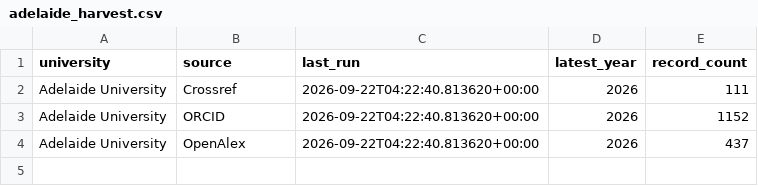
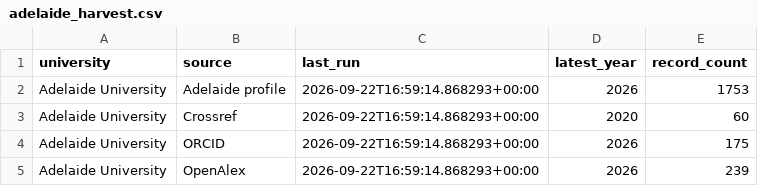
Before and after one commit to yuhanwang0612/cits3200-, a CSV file: final output/adelaide/adelaide_harvest.csv, drawn as a sheet.

```diff
--- a/final output/adelaide/adelaide_harvest.csv
+++ b/final output/adelaide/adelaide_harvest.csv
@@ -1,4 +1,5 @@
 university,source,last_run,latest_year,record_count
-Adelaide University,Crossref,2026-09-22T04:22:40.813620+00:00,2026,111
-Adelaide University,ORCID,2026-09-22T04:22:40.813620+00:00,2026,1152
-Adelaide University,OpenAlex,2026-09-22T04:22:40.813620+00:00,2026,437
+Adelaide University,Adelaide profile,2026-09-22T16:59:14.868293+00:00,2026,1753
+Adelaide University,Crossref,2026-09-22T16:59:14.868293+00:00,2020,60
+Adelaide University,ORCID,2026-09-22T16:59:14.868293+00:00,2026,175
+Adelaide University,OpenAlex,2026-09-22T16:59:14.868293+00:00,2026,239
```
Also changed, not shown: data/publication_exclusions.csv, final output/adelaide/adelaide_staff.csv, 11 other files.
